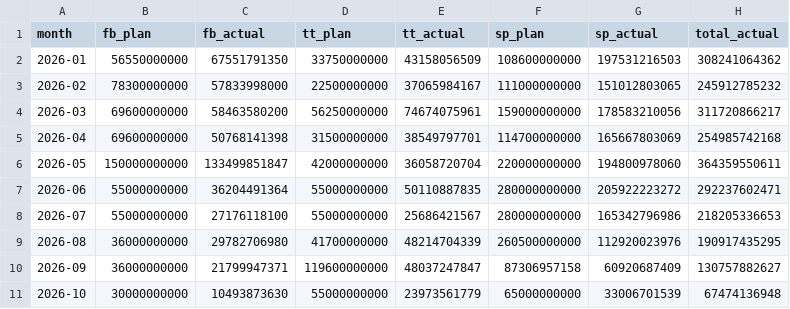
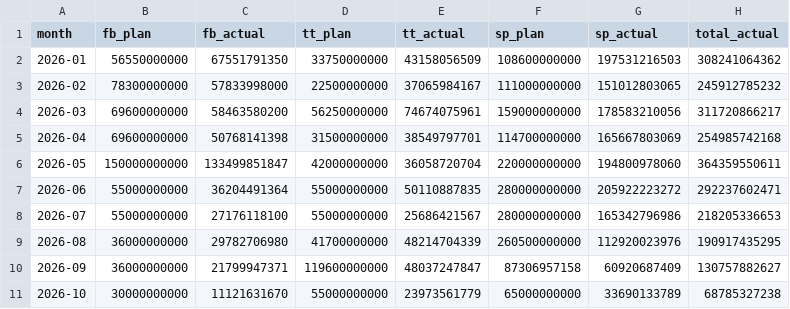
Before and after one commit to vynguyen-HO/pfm-ads-dashboard, a CSV file: data/gmv_monthly.csv, drawn as a sheet.

```diff
--- a/data/gmv_monthly.csv
+++ b/data/gmv_monthly.csv
@@ -10,2 +10,2 @@ month,fb_plan,fb_actual,tt_plan,tt_actual,sp_plan,sp_actual,total_actual
 2026-09,36000000000,21799947371,119600000000,48037247847,87306957158,60920687409,130757882627
-2026-10,30000000000,10493873630,55000000000,23973561779,65000000000,33006701539,67474136948
+2026-10,30000000000,11121631670,55000000000,23973561779,65000000000,33690133789,68785327238
```
Also changed, not shown: data/campaign_daily.csv, data/campaigns.csv, 1 other file.
